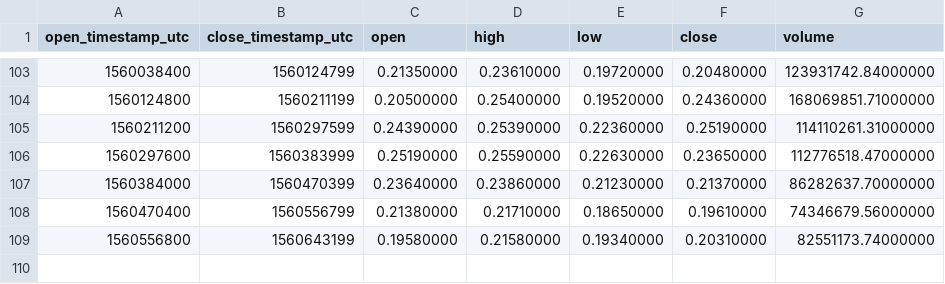
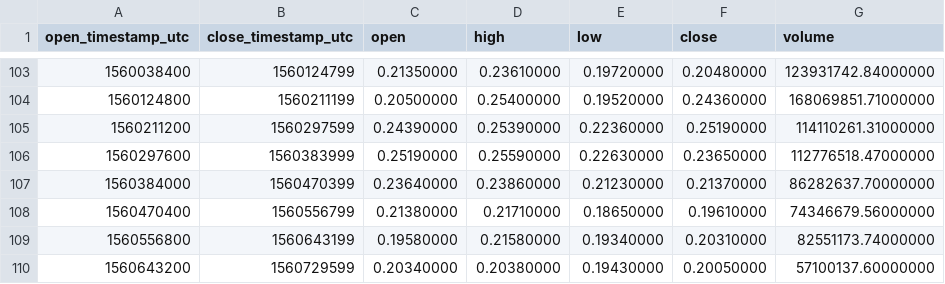
Before and after one commit to cryptobigbro/binance-FETUSDT, a CSV file: binance-FETUSDT-1d.csv, drawn as a sheet; only a part is shown, gaps mark what is left out.

```diff
--- a/binance-FETUSDT-1d.csv
+++ b/binance-FETUSDT-1d.csv
@@ -109 +109,2 @@ open_timestamp_utc,close_timestamp_utc,open,high,low,close,volume
 1560556800,1560643199,0.19580000,0.21580000,0.19340000,0.20310000,82551173.74000000
+1560643200,1560729599,0.20340000,0.20380000,0.19430000,0.20050000,57100137.60000000
```
Also changed, not shown: binance-FETUSDT-1h.csv.
